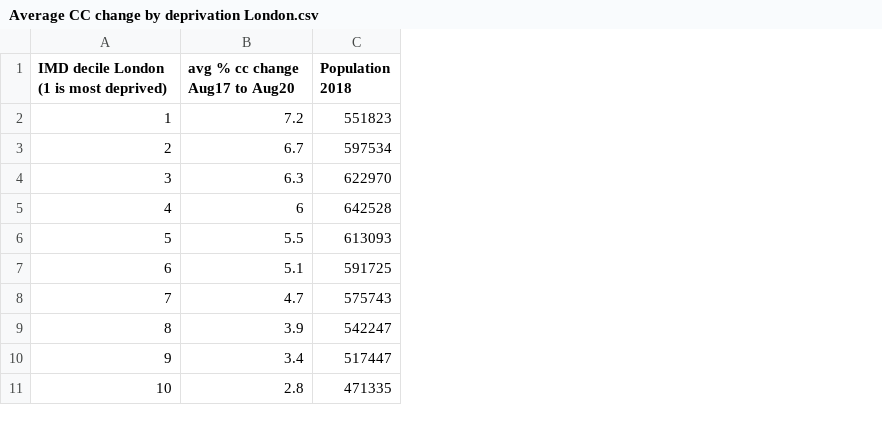
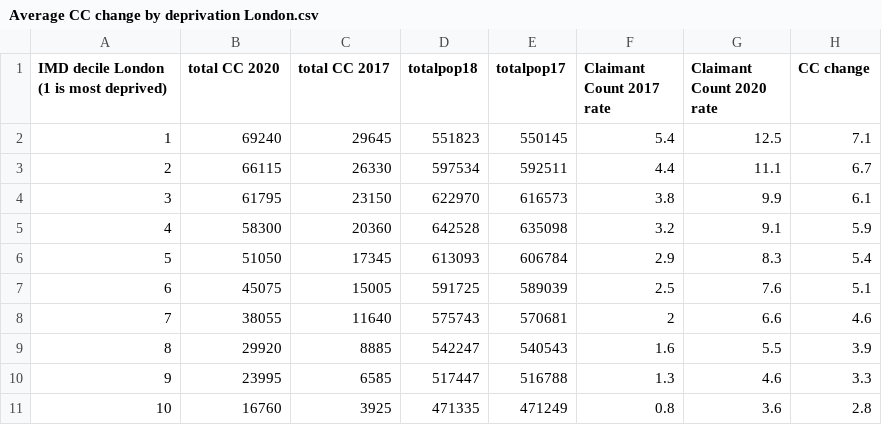
Before and after one commit to WPI-Economics/LPP-PRESS-claimantcount-changes, a CSV file: Average CC change by deprivation London.csv, drawn as a sheet; removed rows and columns are numbered as before the commit, all else as after; the diff names each change by its address in the sheet, - before the commit and + after, or states it on an @@ line.

```diff
--- a/Average CC change by deprivation London.csv
+++ b/Average CC change by deprivation London.csv
-column B (avg % cc change Aug17 to Aug20), rows 2-11: 7.2 | 6.7 | 6.3 | 6 | 5.5 | 5.1 | 4.7 | 3.9 | 3.4 | 2.8
+column B (total CC 2020), rows 2-11: 69240 | 66115 | 61795 | 58300 | 51050 | 45075 | 38055 | 29920 | 23995 | 16760
+column C (total CC 2017), rows 2-11: 29645 | 26330 | 23150 | 20360 | 17345 | 15005 | 11640 | 8885 | 6585 | 3925
+column E (totalpop17), rows 2-11: 550145 | 592511 | 616573 | 635098 | 606784 | 589039 | 570681 | 540543 | 516788 | 471249
+column F (Claimant Count 2017 rate), rows 2-11: 5.4 | 4.4 | 3.8 | 3.2 | 2.9 | 2.5 | 2 | 1.6 | 1.3 | 0.8
+column G (Claimant Count 2020 rate), rows 2-11: 12.5 | 11.1 | 9.9 | 9.1 | 8.3 | 7.6 | 6.6 | 5.5 | 4.6 | 3.6
+column H (CC change), rows 2-11: 7.1 | 6.7 | 6.1 | 5.9 | 5.4 | 5.1 | 4.6 | 3.9 | 3.3 | 2.8
-D1: Population 2018
+D1: totalpop18
```
Also changed, not shown: 1 other file.
